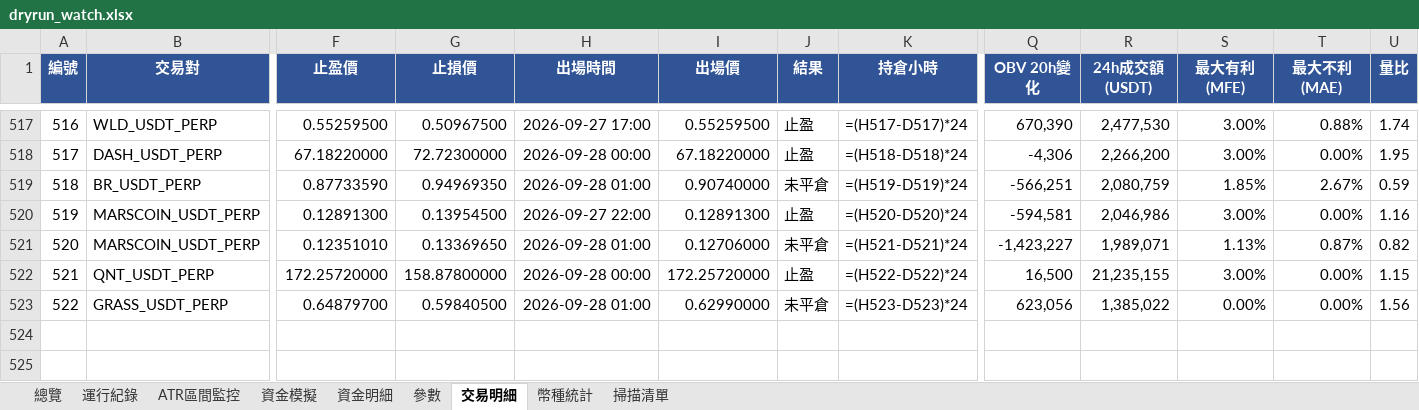
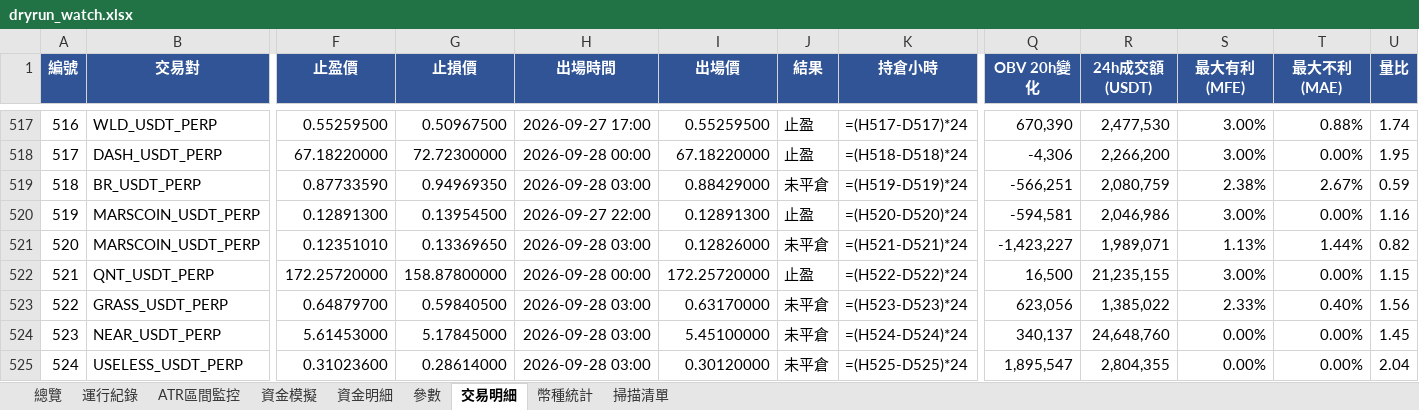
Before and after one commit to timzen43210/Crypto_Trader, an Excel workbook: output/dryrun_watch.xlsx, sheet 交易明細, drawn as a sheet; only a part is shown, gaps mark what is left out; values as stored, in another font and other column widths than the file's, no borders; formulas without a stored value are shown as written; conditional formats not drawn; rows hold the shown columns only; the diff names each change by its address in the sheet, - before the commit and + after, or states it on an @@ line.

```diff
--- a/output/dryrun_watch.xlsx (sheet 交易明細)
+++ b/output/dryrun_watch.xlsx (sheet 交易明細)
-H519 (出場時間): 2026-09-28 01:00
+H519 (出場時間): 2026-09-28 03:00
-I519 (出場價): 0.90740000
+I519 (出場價): 0.88429000
-S519 (最大有利(MFE)): 1.85%
+S519 (最大有利(MFE)): 2.38%
-H521 (出場時間): 2026-09-28 01:00
+H521 (出場時間): 2026-09-28 03:00
-I521 (出場價): 0.12706000
+I521 (出場價): 0.12826000
-T521 (最大不利(MAE)): 0.87%
+T521 (最大不利(MAE)): 1.44%
-H523 (出場時間): 2026-09-28 01:00
+H523 (出場時間): 2026-09-28 03:00
-I523 (出場價): 0.62990000
+I523 (出場價): 0.63170000
-S523 (最大有利(MFE)): 0.00%
+S523 (最大有利(MFE)): 2.33%
-T523 (最大不利(MAE)): 0.00%
+T523 (最大不利(MAE)): 0.40%
+row 524: 523 | NEAR_USDT_PERP | 5.61453000 | 5.17845000 | 2026-09-28 03:00 | 5.45100000 | 未平倉 | =(H524-D524)*24 | 340,137 | 24,648,760 | 0.00% | 0.00% | 1.45
+row 525: 524 | USELESS_USDT_PERP | 0.31023600 | 0.28614000 | 2026-09-28 03:00 | 0.30120000 | 未平倉 | =(H525-D525)*24 | 1,895,547 | 2,804,355 | 0.00% | 0.00% | 2.04
```
Also changed, not shown: sheet 幣種統計, sheet 資金明細, sheet 總覽, sheet 資金模擬, sheet 運行紀錄, sheet 參數, 1 more sheet, charts or pictures, output/dryrun_rev.xlsx, output/dryrun_rev_wide.xlsx, 4 other files.
